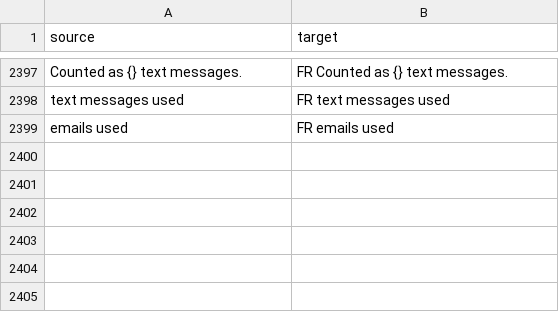
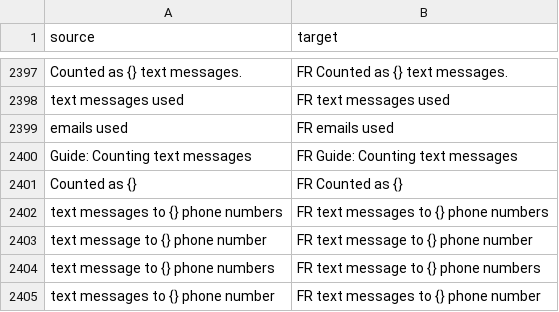
Before and after one commit to cds-snc/notification-admin, a CSV file: app/translations/csv/fr.csv, drawn as a sheet; only a part is shown, gaps mark what is left out; the diff names each change by its address in the sheet, - before the commit and + after, or states it on an @@ line.

```diff
--- a/app/translations/csv/fr.csv
+++ b/app/translations/csv/fr.csv
+row 2400: Guide: Counting text messages | FR Guide: Counting text messages
+row 2401: Counted as {} | FR Counted as {}
+row 2402: text messages to {} phone numbers | FR text messages to {} phone numbers
+row 2403: text message to {} phone number | FR text message to {} phone number
+row 2404: text message to {} phone numbers | FR text message to {} phone numbers
+row 2405: text messages to {} phone number | FR text messages to {} phone number
```
Also changed, not shown: 3 other files.
